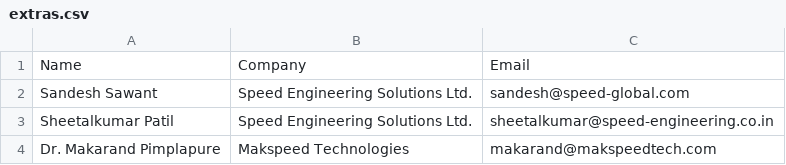
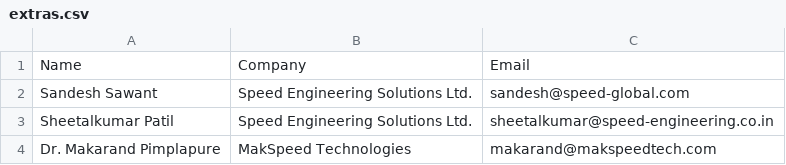
Before and after one commit to swastikyatnaleteamkartkgp/teamkart, a CSV file: extras.csv, drawn as a sheet.

Commit message:
Update extras.csv

```diff
--- a/extras.csv
+++ b/extras.csv
@@ -3,2 +3,2 @@ Sandesh Sawant,Speed Engineering Solutions Ltd.,sandesh@speed-global.com
 Sheetalkumar Patil,Speed Engineering Solutions Ltd.,sheetalkumar@speed-engineering.co.in
-Dr. Makarand Pimplapure, Makspeed Technologies,makarand@makspeedtech.com
+Dr. Makarand Pimplapure, MakSpeed Technologies,makarand@makspeedtech.com
```
